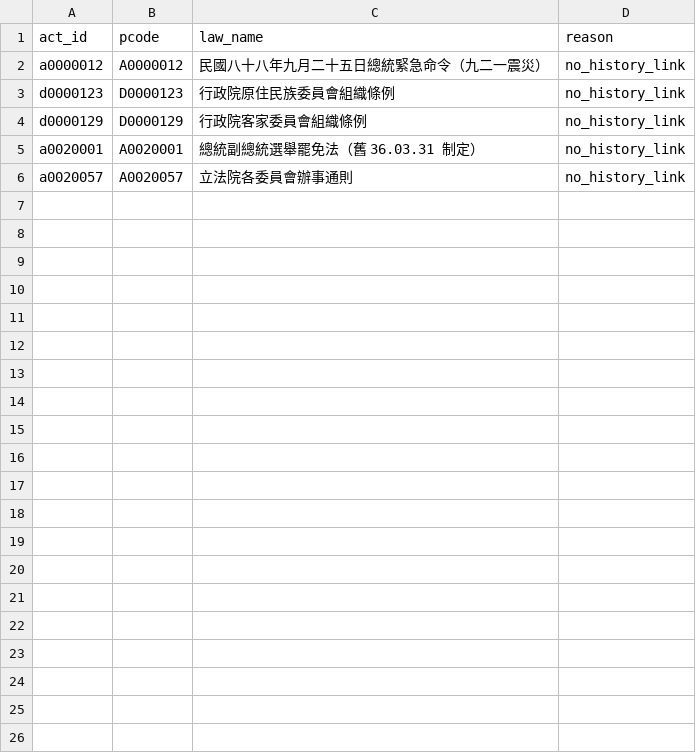
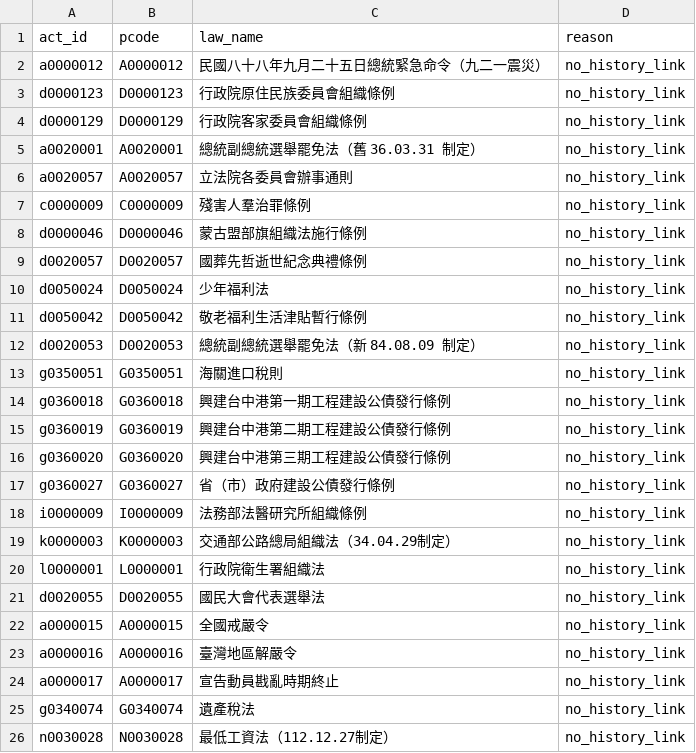
Before and after one commit to 47777777777777/legal-hub, a CSV file: reports/lis_no_fullpage.csv, drawn as a sheet; the diff names each change by its address in the sheet, - before the commit and + after, or states it on an @@ line.

Commit message:
feat(lis): complete full rollout of all 1,351 statutes with 39k+ reasons and IPv4 optimization

```diff
--- a/reports/lis_no_fullpage.csv
+++ b/reports/lis_no_fullpage.csv
+row 7: c0000009 | C0000009 | 殘害人羣治罪條例 | no_history_link
+row 8: d0000046 | D0000046 | 蒙古盟部旗組織法施行條例 | no_history_link
+row 9: d0020057 | D0020057 | 國葬先哲逝世紀念典禮條例 | no_history_link
+row 10: d0050024 | D0050024 | 少年福利法 | no_history_link
+row 11: d0050042 | D0050042 | 敬老福利生活津貼暫行條例 | no_history_link
+row 12: d0020053 | D0020053 | 總統副總統選舉罷免法（新 84.08.09 制定） | no_history_link
+row 13: g0350051 | G0350051 | 海關進口稅則 | no_history_link
+row 14: g0360018 | G0360018 | 興建台中港第一期工程建設公債發行條例 | no_history_link
+row 15: g0360019 | G0360019 | 興建台中港第二期工程建設公債發行條例 | no_history_link
+row 16: g0360020 | G0360020 | 興建台中港第三期工程建設公債發行條例 | no_history_link
+row 17: g0360027 | G0360027 | 省（市）政府建設公債發行條例 | no_history_link
+row 18: i0000009 | I0000009 | 法務部法醫研究所組織條例 | no_history_link
+row 19: k0000003 | K0000003 | 交通部公路總局組織法（34.04.29制定） | no_history_link
+row 20: l0000001 | L0000001 | 行政院衛生署組織法 | no_history_link
+row 21: d0020055 | D0020055 | 國民大會代表選舉法 | no_history_link
+row 22: a0000015 | A0000015 | 全國戒嚴令 | no_history_link
+row 23: a0000016 | A0000016 | 臺灣地區解嚴令 | no_history_link
+row 24: a0000017 | A0000017 | 宣告動員戡亂時期終止 | no_history_link
+row 25: g0340074 | G0340074 | 遺產稅法 | no_history_link
+row 26: n0030028 | N0030028 | 最低工資法（112.12.27制定） | no_history_link
```
Also changed, not shown: reports/lis_failed_acts.csv, 14 other files.
